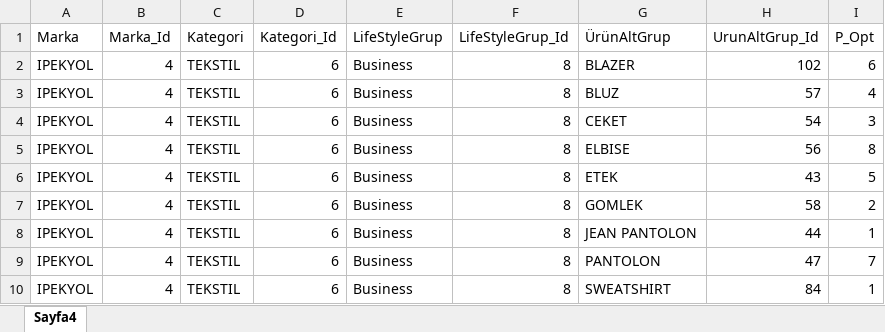
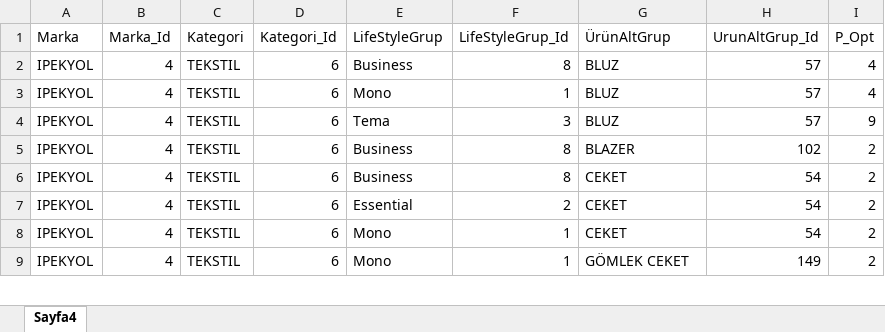
Before and after one commit to KaanKaraca93/RangeCount, an Excel workbook: RangeSayacv2.xlsx, sheet Sayfa4, drawn as a sheet; only a part is shown; values as stored, in another font and other column widths than the file's, no cell formats; removed rows and columns are numbered as before the commit, all else as after; the diff covers the shown part only; the diff names each change by its address in the sheet, - before the commit and + after, or states it on an @@ line.

Commit message:
Update RangeSayacv2.xlsx with new category data

```diff
--- a/RangeSayacv2.xlsx (sheet Sayfa4)
+++ b/RangeSayacv2.xlsx (sheet Sayfa4)
-row 2: IPEKYOL | 4 | TEKSTIL | 6 | Business | 8 | BLAZER | 102 | 6
-E3 (LifeStyleGrup): Business
+E3 (LifeStyleGrup): Mono
-F3 (LifeStyleGrup_Id): 8
+F3 (LifeStyleGrup_Id): 1
-G3 (ÜrünAltGrup): CEKET
+G3 (ÜrünAltGrup): BLUZ
-H3 (UrunAltGrup_Id): 54
+H3 (UrunAltGrup_Id): 57
-I3 (P_Opt): 3
+I3 (P_Opt): 4
-E4 (LifeStyleGrup): Business
+E4 (LifeStyleGrup): Tema
-F4 (LifeStyleGrup_Id): 8
+F4 (LifeStyleGrup_Id): 3
-G4 (ÜrünAltGrup): ELBISE
+G4 (ÜrünAltGrup): BLUZ
-H4 (UrunAltGrup_Id): 56
+H4 (UrunAltGrup_Id): 57
-I4 (P_Opt): 8
+I4 (P_Opt): 9
-G5 (ÜrünAltGrup): ETEK
+G5 (ÜrünAltGrup): BLAZER
-H5 (UrunAltGrup_Id): 43
+H5 (UrunAltGrup_Id): 102
-I5 (P_Opt): 5
+I5 (P_Opt): 2
-G6 (ÜrünAltGrup): GOMLEK
+G6 (ÜrünAltGrup): CEKET
-H6 (UrunAltGrup_Id): 58
+H6 (UrunAltGrup_Id): 54
-E7 (LifeStyleGrup): Business
+E7 (LifeStyleGrup): Essential
-F7 (LifeStyleGrup_Id): 8
+F7 (LifeStyleGrup_Id): 2
-G7 (ÜrünAltGrup): JEAN PANTOLON
+G7 (ÜrünAltGrup): CEKET
-H7 (UrunAltGrup_Id): 44
+H7 (UrunAltGrup_Id): 54
-I7 (P_Opt): 1
+I7 (P_Opt): 2
-E8:E9 (LifeStyleGrup): Business
+E8:E9 (LifeStyleGrup): Mono
-F8:F9 (LifeStyleGrup_Id): 8
+F8:F9 (LifeStyleGrup_Id): 1
-G8 (ÜrünAltGrup): PANTOLON
+G8 (ÜrünAltGrup): CEKET
-H8 (UrunAltGrup_Id): 47
+H8 (UrunAltGrup_Id): 54
-I8 (P_Opt): 7
+I8 (P_Opt): 2
-G9 (ÜrünAltGrup): SWEATSHIRT
+G9 (ÜrünAltGrup): GÖMLEK CEKET
-H9 (UrunAltGrup_Id): 84
+H9 (UrunAltGrup_Id): 149
-I9 (P_Opt): 1
+I9 (P_Opt): 2
```
Also changed, not shown: 34 added rows, 11 removed rows and 101 edited cells elsewhere in this sheet, cell formats.
